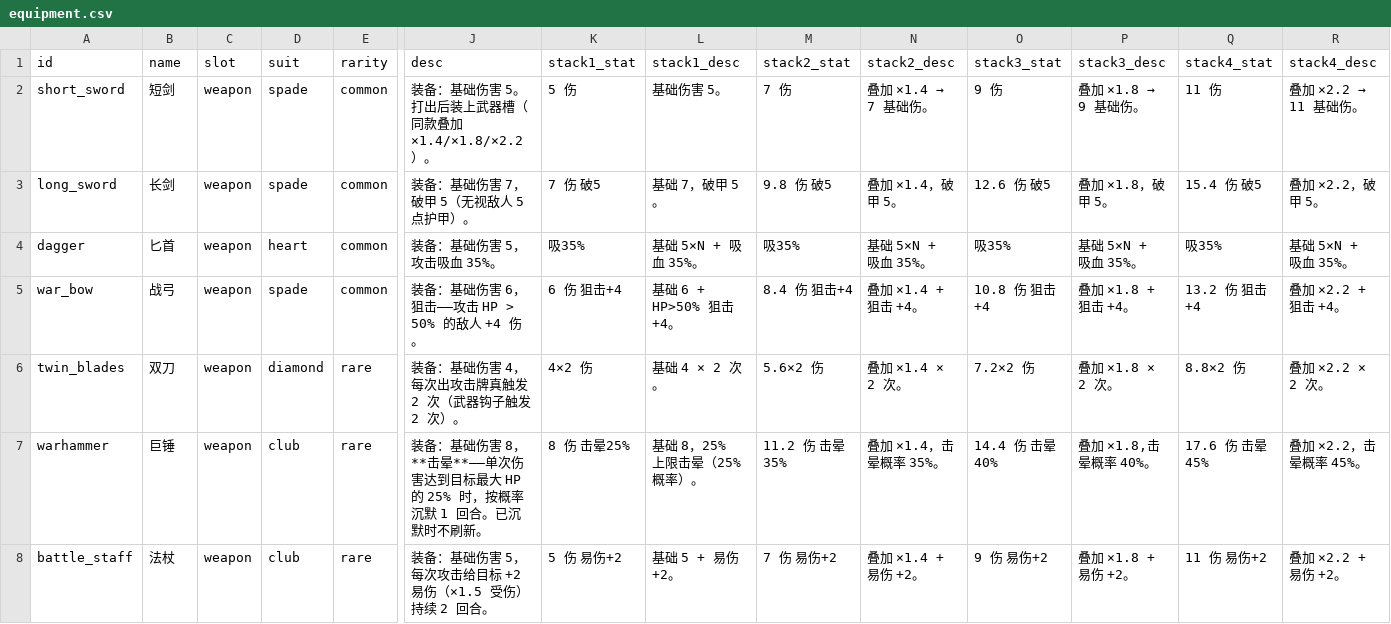
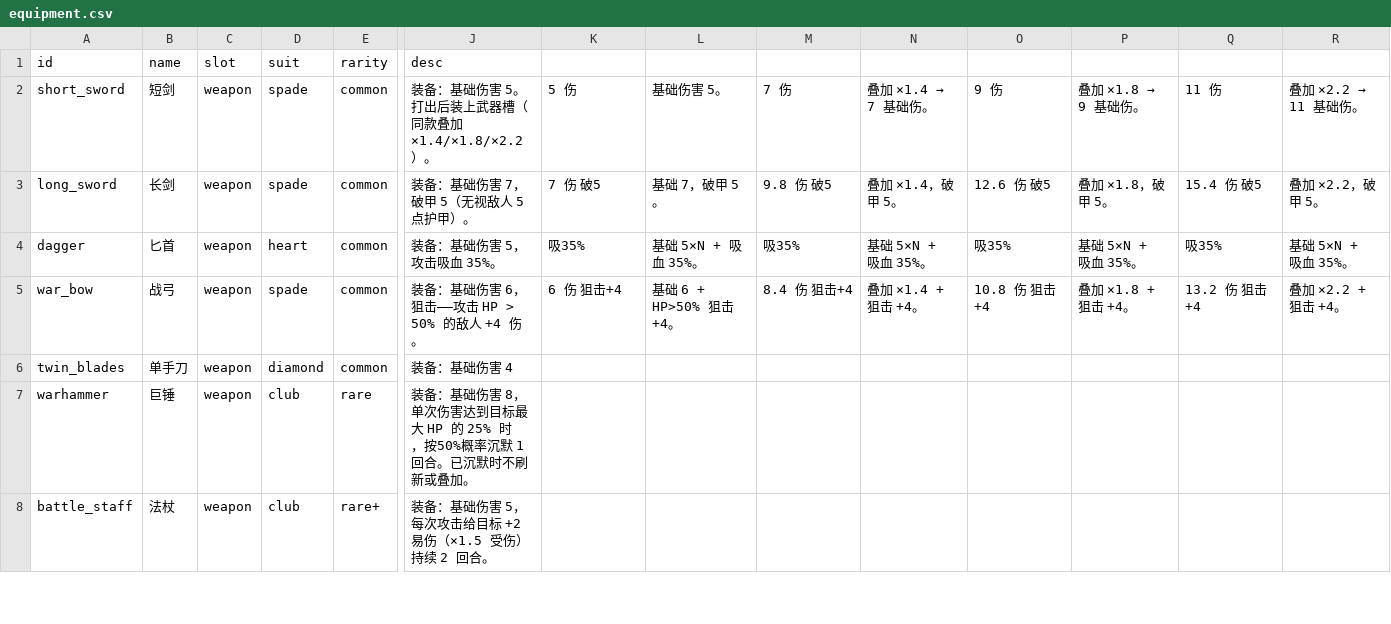
Before and after one commit to mizunareisss/pixel-tower, a CSV file: balance-csv/equipment.csv, drawn as a sheet; only a part is shown, gaps mark what is left out; the diff covers the shown part only; the diff names each change by its address in the sheet, - before the commit and + after, or states it on an @@ line.

Commit message:
feat: 装备体系 v6 重组（XLSX）— 第一批
新档位
- 加 CardRarity = "rare_plus"（≈ 旧版 common-带钩子），UI 显示"稀有+"
- rarityWeights: common → 0（仅起始牌库），rare_plus 接替主奖励位（60/50/45/40）
- pickRarity / rollRewardChoices order 加 rare_plus
- MERCHANT_PRICES + SELL_PRICES 加 rare_plus（8 / 3 碎片）
- rarityLabel 显示"稀有+"

6 张装备 ID 改名（配合中文名）
- twin_blades → katana 单手刀
- warhammer → giant_hammer 巨锤
- chain_whip → chain_blade 链刃
- wizard_staff → arcane_scepter 权杖
- flying_darts → dual_blades 双刀
- spike_armor → thorn_armor 反伤甲
- cloak 名"披风"→"斗篷"（ID 不变）

新增 2 件（XLSX 新加）
- black_shield 黑盾 ♠ common -3 受击（叠加 -3/-4/-5/-7）
- draining_shield 吸血盾 ♥ rare+ -2 + 受伤 10% 延迟回血
  - 加 status draining_charge 累积；startNewPlayerTurn 时全部回给玩家

删除 1 件
- divine_blade 天命之刃

花色调整
- long_sword: ♣ → ♠，pierce 5 → 3
- cloak: ♠ → ♦，去掉"自动驱毒"机制变纯 -1 减伤

机制调整
- katana: 去掉 hits=2 改为普通 common 武器（基础 4）
- dual_blades 双刀: 基础 5 → 3，hits=2 保留（即旧版 flying_darts）
- shield_staff 木盾杖: 去掉护盾累积，纯 基础 5
- crown_of_vitality: baseReduce 1 → 2，简化 HP<30% 受击 ×0.5
- excalibur: 基础 10 → 15，去掉 +30% 攻击修饰
- life_pouch: 每回合 +3% maxHP × stack（之前固定数值）
- heavy_armor: 加 30% 概率每回合去 1 debuff（在 startNewPlayerTurn 内联实装）
- wind_blade: 基础 8 → 4

起始牌库 + 奖励池重组
- 新 COMMON_WEAPONS（4 件）: long_sword / dagger / katana / shield_staff
- 新 COMMON_ARMORS（4 件）: black_shield / cloak / leather_armor / round_shield
- 起始牌库总数：21 攻 + 6 技 + 6 道具 + 8 件 common 装备 = 41 张
- 奖励池：8 rare + 8 rare+ + 8 SR + 7 epic 装备 + 全技能 + 道具
- 删除 BASIC_WEAPONS / BASIC_ARMORS / BUILD_WEAPONS / BUILD_ARMORS 旧分类

注：还有少量数值微调（war_bow / vampire_fang / berserker_blade / repeating_bow /
raider / phantom_cloak / soulreaver_plate / combat_belt / immortal_plate /
everlast_fang / undying_heart）尚未按 XLSX 细调，下一 commit 处理。

```diff
--- a/balance-csv/equipment.csv
+++ b/balance-csv/equipment.csv
-K1: stack1_stat
+K1: (empty)
-L1: stack1_desc
+L1: (empty)
-M1: stack2_stat
+M1: (empty)
-N1: stack2_desc
+N1: (empty)
-O1: stack3_stat
+O1: (empty)
-P1: stack3_desc
+P1: (empty)
-Q1: stack4_stat
+Q1: (empty)
-R1: stack4_desc
+R1: (empty)
-B6 (name): 双刀
+B6 (name): 单手刀
-E6 (rarity): rare
+E6 (rarity): common
-J6 (desc): 装备：基础伤害 4，每次出攻击牌真触发 2 次（武器钩子触发 2 次）。
+J6 (desc): 装备：基础伤害 4
-K6: 4×2 伤
+K6: (empty)
-L6: 基础 4 × 2 次。
+L6: (empty)
-M6: 5.6×2 伤
+M6: (empty)
-N6: 叠加 ×1.4 × 2 次。
+N6: (empty)
-O6: 7.2×2 伤
+O6: (empty)
-P6: 叠加 ×1.8 × 2 次。
+P6: (empty)
-Q6: 8.8×2 伤
+Q6: (empty)
-R6: 叠加 ×2.2 × 2 次。
+R6: (empty)
-J7 (desc): …害 8，**击晕**——单次伤害达到目标最大 HP 的 25% 时，按概率沉默 1 回合。已沉默时不刷新。
+J7 (desc): …害 8，单次伤害达到目标最大 HP 的 25% 时，按50%概率沉默 1 回合。已沉默时不刷新或叠加。
-K7: 8 伤 击晕25%
+K7: (empty)
-L7: 基础 8，25% 上限击晕（25% 概率）。
+L7: (empty)
-M7: 11.2 伤 击晕35%
+M7: (empty)
-N7: 叠加 ×1.4，击晕概率 35%。
+N7: (empty)
-O7: 14.4 伤 击晕40%
+O7: (empty)
-P7: 叠加 ×1.8,击晕概率 40%。
+P7: (empty)
-Q7: 17.6 伤 击晕45%
+Q7: (empty)
-R7: 叠加 ×2.2，击晕概率 45%。
+R7: (empty)
-E8 (rarity): rare
+E8 (rarity): rare+
-K8: 5 伤 易伤+2
+K8: (empty)
-L8: 基础 5 + 易伤 +2。
+L8: (empty)
-M8: 7 伤 易伤+2
+M8: (empty)
-N8: 叠加 ×1.4 + 易伤 +2。
+N8: (empty)
-O8: 9 伤 易伤+2
+O8: (empty)
-P8: 叠加 ×1.8 + 易伤 +2。
+P8: (empty)
-Q8: 11 伤 易伤+2
+Q8: (empty)
-R8: 叠加 ×2.2 + 易伤 +2。
+R8: (empty)
```
Also changed, not shown: 151 edited cells elsewhere in this file, 7 other files.
